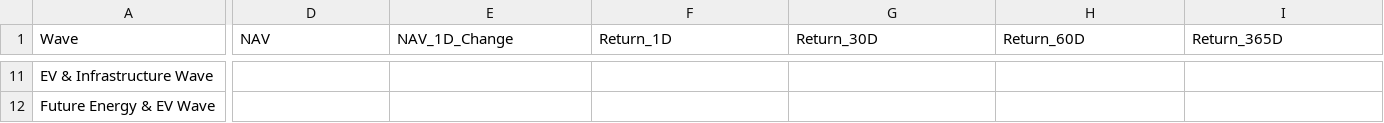
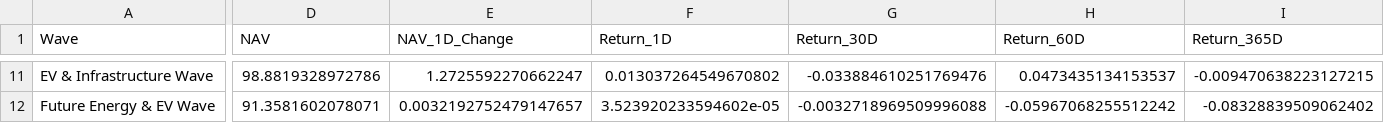
Before and after one commit to jasonheldman-creator/Waves-Simple, a CSV file: data/live_snapshot.csv, drawn as a sheet; only a part is shown, gaps mark what is left out; the diff covers the shown part only; the diff names each change by its address in the sheet, - before the commit and + after, or states it on an @@ line.

```diff
--- a/data/live_snapshot.csv
+++ b/data/live_snapshot.csv
-D11 (NAV): (empty)
+D11 (NAV): 98.8819328972786
-E11 (NAV_1D_Change): (empty)
+E11 (NAV_1D_Change): 1.2725592270662247
-F11 (Return_1D): (empty)
+F11 (Return_1D): 0.013037264549670802
-G11 (Return_30D): (empty)
+G11 (Return_30D): -0.033884610251769476
-H11 (Return_60D): (empty)
+H11 (Return_60D): 0.0473435134153537
-I11 (Return_365D): (empty)
+I11 (Return_365D): -0.009470638223127215
-D12 (NAV): (empty)
+D12 (NAV): 91.3581602078071
-E12 (NAV_1D_Change): (empty)
+E12 (NAV_1D_Change): 0.0032192752479147657
-F12 (Return_1D): (empty)
+F12 (Return_1D): 3.523920233594602e-05
-G12 (Return_30D): (empty)
+G12 (Return_30D): -0.0032718969509996088
-H12 (Return_60D): (empty)
+H12 (Return_60D): -0.05967068255512242
-I12 (Return_365D): (empty)
+I12 (Return_365D): -0.08328839509062402
```
Also changed, not shown: 188 edited cells elsewhere in this file, 1 other file.
